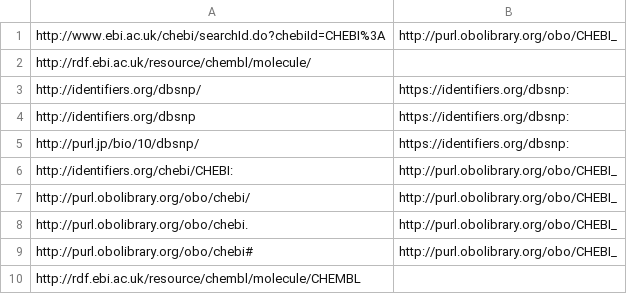
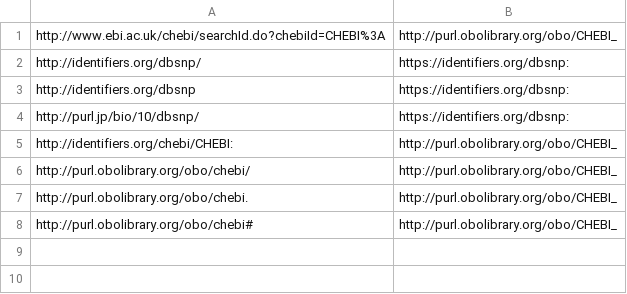
Before and after one commit to dbcls/rdf-doctor, a TSV file: doctor/reference/refine-prefix-uris.tsv, drawn as a sheet.

Commit message:
Delete unnecessary data from refine-prefix-uris.tsv

```diff
--- a/doctor/reference/refine-prefix-uris.tsv
+++ b/doctor/reference/refine-prefix-uris.tsv
@@ -1,3 +1,2 @@
 http://www.ebi.ac.uk/chebi/searchId.do?chebiId=CHEBI%3A	http://purl.obolibrary.org/obo/CHEBI_
-http://rdf.ebi.ac.uk/resource/chembl/molecule/	
 http://identifiers.org/dbsnp/	https://identifiers.org/dbsnp:
@@ -9,2 +8 @@ http://purl.obolibrary.org/obo/chebi.	http://purl.obolibrary.org/obo/CHEBI_
 http://purl.obolibrary.org/obo/chebi#	http://purl.obolibrary.org/obo/CHEBI_
-http://rdf.ebi.ac.uk/resource/chembl/molecule/CHEMBL	
```
